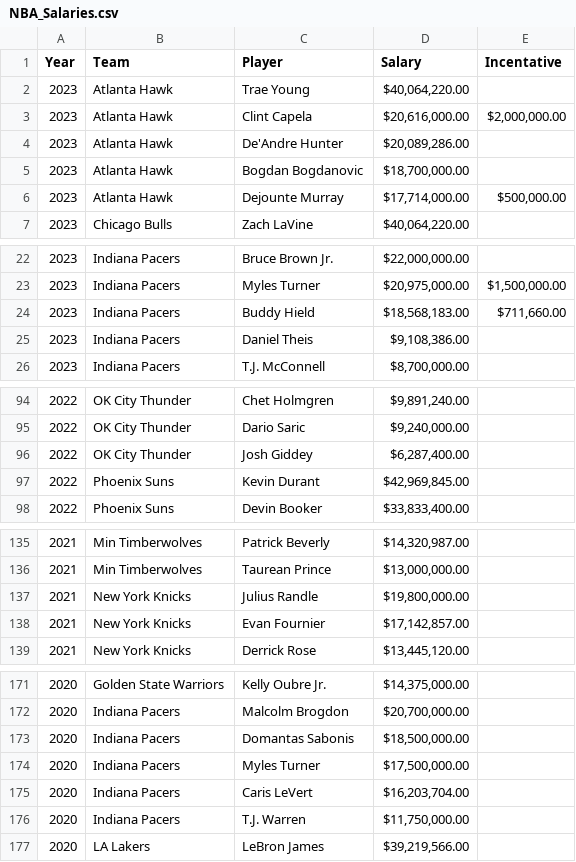
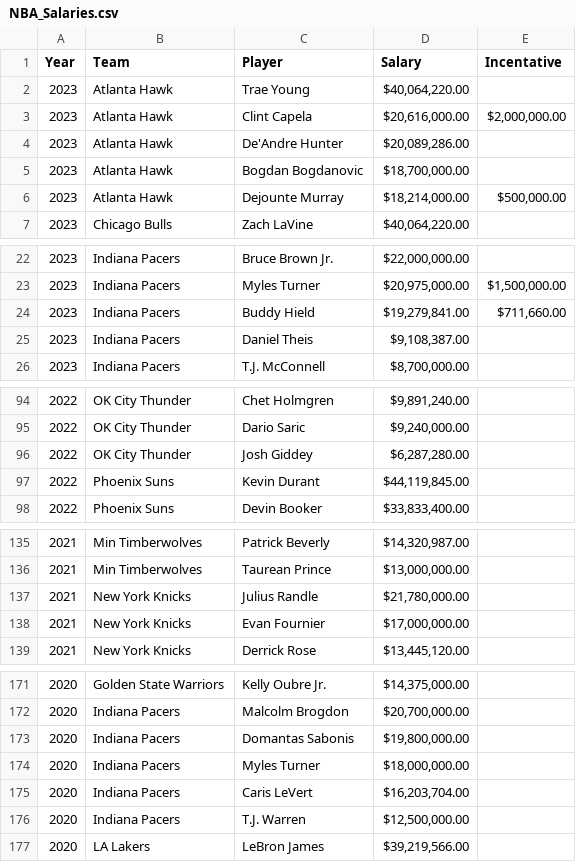
Before and after one commit to Hensonkk/NBA-VS-WNBA, a CSV file: NBA_Salaries.csv, drawn as a sheet; only a part is shown, gaps mark what is left out; the diff covers the shown part only.

```diff
--- a/NBA_Salaries.csv
+++ b/NBA_Salaries.csv
@@ -5,3 +5,3 @@ Year,Team ,Player, Salary , Incentative
 2023,Atlanta Hawk,Bogdan Bogdanovic,"$18,700,000.00 ",
-2023,Atlanta Hawk,Dejounte Murray,"$17,714,000.00 ","$500,000.00 "
+2023,Atlanta Hawk,Dejounte Murray,"$18,214,000.00 ","$500,000.00 "
 2023,Chicago Bulls,Zach LaVine,"$40,064,220.00 ",
@@ -23,4 +23,4 @@ Year,Team ,Player, Salary , Incentative
 2023,Indiana Pacers,Myles Turner,"$20,975,000.00 ","$1,500,000.00 "
-2023,Indiana Pacers,Buddy Hield,"$18,568,183.00 ","$711,660.00 "
-2023,Indiana Pacers,Daniel Theis,"$9,108,386.00 ",
+2023,Indiana Pacers,Buddy Hield,"$19,279,841.00 ","$711,660.00 "
+2023,Indiana Pacers,Daniel Theis,"$9,108,387.00 ",
 2023,Indiana Pacers,T.J. McConnell,"$8,700,000.00 ",
@@ -95,4 +95,4 @@ Year,Team ,Player, Salary , Incentative
 2022,OK City Thunder,Dario Saric,"$9,240,000.00 ",
-2022,OK City Thunder,Josh Giddey,"$6,287,400.00 ",
-2022,Phoenix Suns,Kevin Durant,"$42,969,845.00 ",
+2022,OK City Thunder,Josh Giddey,"$6,287,280.00 ",
+2022,Phoenix Suns,Kevin Durant,"$44,119,845.00 ",
 2022,Phoenix Suns,Devin Booker,"$33,833,400.00 ",
@@ -136,4 +136,4 @@ Year,Team ,Player, Salary , Incentative
 2021,Min Timberwolves,Taurean Prince,"$13,000,000.00 ",
-2021,New York Knicks,Julius Randle,"$19,800,000.00 ",
-2021,New York Knicks,Evan Fournier,"$17,142,857.00 ",
+2021,New York Knicks,Julius Randle,"$21,780,000.00 ",
+2021,New York Knicks,Evan Fournier,"$17,000,000.00 ",
 2021,New York Knicks,Derrick Rose,"$13,445,120.00 ",
@@ -172,6 +172,6 @@ Year,Team ,Player, Salary , Incentative
 2020,Indiana Pacers,Malcolm Brogdon,"$20,700,000.00 ",
-2020,Indiana Pacers,Domantas Sabonis,"$18,500,000.00 ",
-2020,Indiana Pacers,Myles Turner,"$17,500,000.00 ",
+2020,Indiana Pacers,Domantas Sabonis,"$19,800,000.00 ",
+2020,Indiana Pacers,Myles Turner,"$18,000,000.00 ",
 2020,Indiana Pacers,Caris LeVert,"$16,203,704.00 ",
-2020,Indiana Pacers,T.J. Warren,"$11,750,000.00 ",
+2020,Indiana Pacers,T.J. Warren,"$12,500,000.00 ",
 2020,LA Lakers,LeBron James,"$39,219,566.00 ",
```
Also changed, not shown: 3 added rows, 3 removed rows and 15 edited cells elsewhere in this file, 11 other files.
